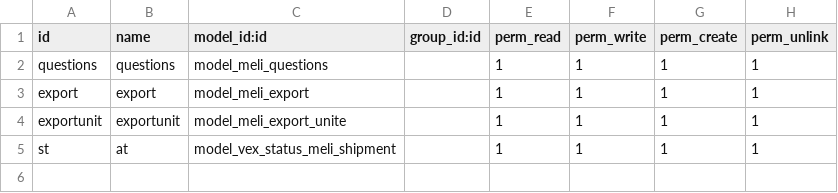
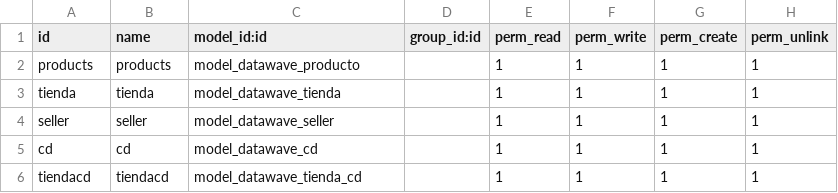
Before and after one commit to seovo/mis_modulos_v16, a CSV file: datawave/security/ir.model.access.csv, drawn as a sheet.

```diff
--- a/datawave/security/ir.model.access.csv
+++ b/datawave/security/ir.model.access.csv
@@ -1,5 +1,6 @@
 id,name,model_id:id,group_id:id,perm_read,perm_write,perm_create,perm_unlink
-questions,questions,model_meli_questions,,1,1,1,1
-export,export,model_meli_export,,1,1,1,1
-exportunit,exportunit,model_meli_export_unite,,1,1,1,1
-st,at,model_vex_status_meli_shipment,,1,1,1,1
+products,products,model_datawave_producto,,1,1,1,1
+tienda,tienda,model_datawave_tienda,,1,1,1,1
+seller,seller,model_datawave_seller,,1,1,1,1
+cd,cd,model_datawave_cd,,1,1,1,1
+tiendacd,tiendacd,model_datawave_tienda_cd,,1,1,1,1
```
Also changed, not shown: 3 other files.
